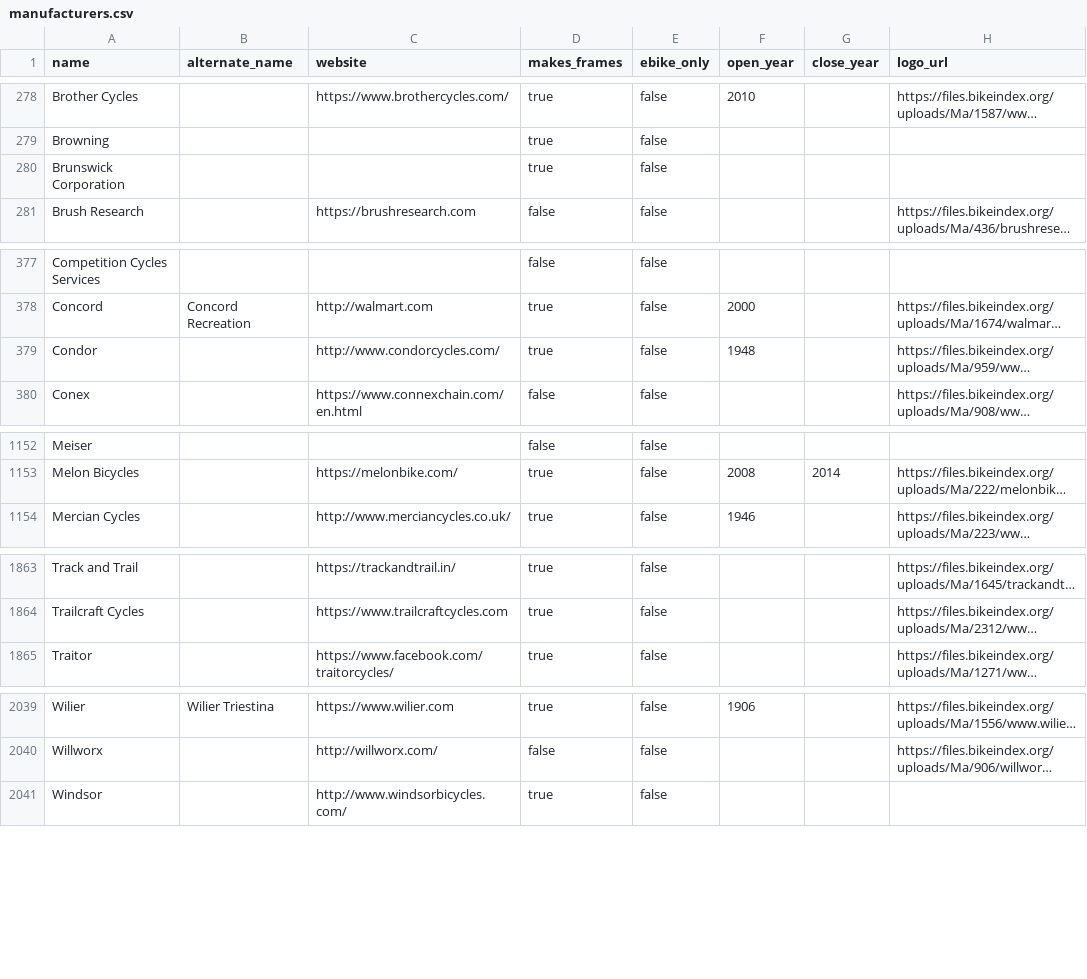
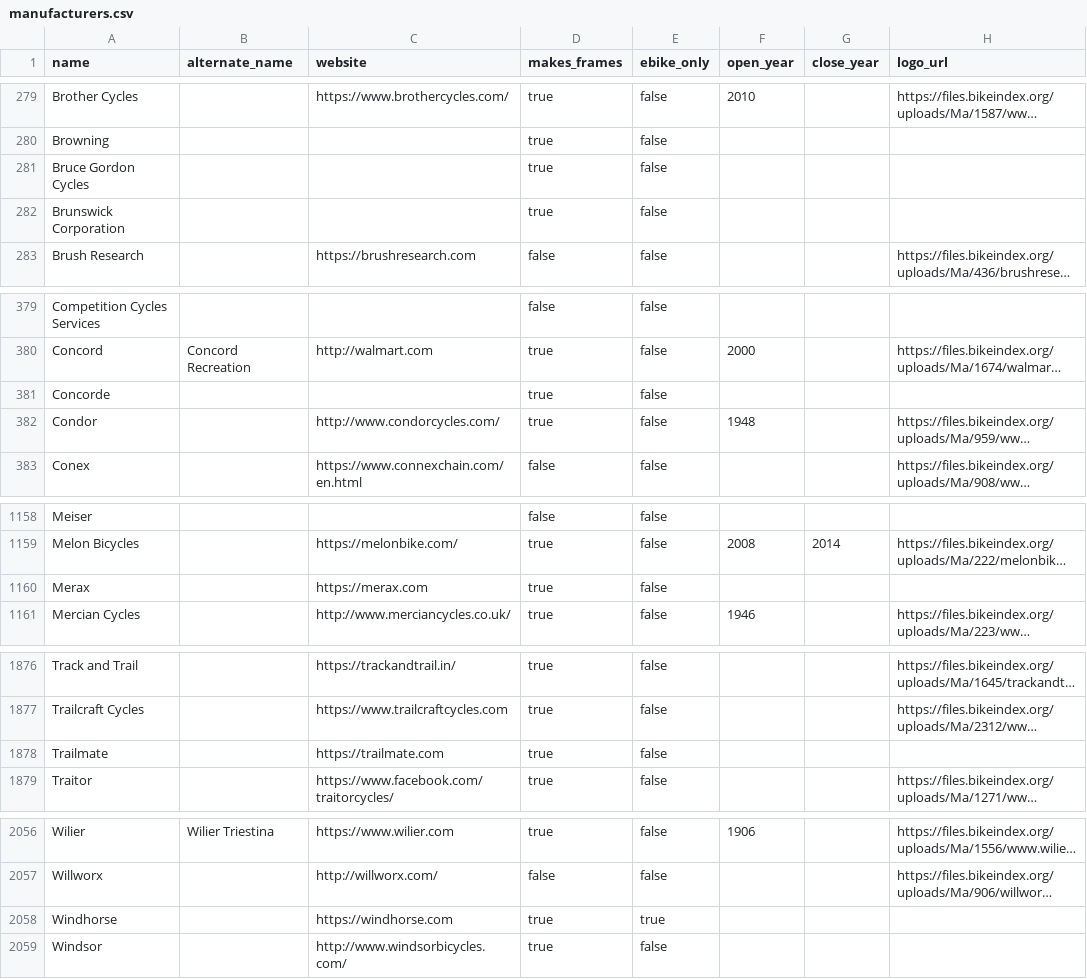
Before and after one commit to bikeindex/bike_data, a CSV file: data/manufacturers.csv, drawn as a sheet; only a part is shown, gaps mark what is left out; long unchanged cells end in …; the diff covers the shown part only; the diff names each change by its address in the sheet, - before the commit and + after, or states it on an @@ line.

```diff
--- a/data/manufacturers.csv
+++ b/data/manufacturers.csv
+row 281: Bruce Gordon Cycles |  |  | true | false
+row 381: Concorde |  |  | true | false
+row 1160: Merax |  | https://merax.com | true | false
+row 1878: Trailmate |  | https://trailmate.com | true | false
+row 2058: Windhorse |  | https://windhorse.com | true | true
```
Also changed, not shown: 15 added rows, 2 removed rows and 1 edited cell elsewhere in this file.
